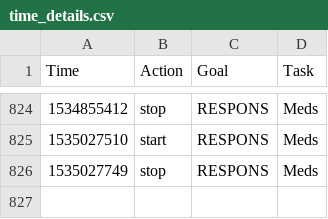
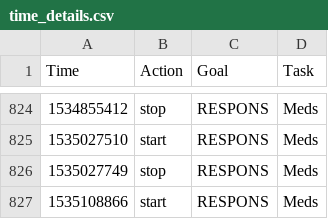
Before and after one commit to gmkarl/todo, a CSV file: Routine/ttrack/time_details.csv, drawn as a sheet; only a part is shown, gaps mark what is left out; the diff names each change by its address in the sheet, - before the commit and + after, or states it on an @@ line.

```diff
--- a/Routine/ttrack/time_details.csv
+++ b/Routine/ttrack/time_details.csv
+row 827: 1535108866 | start | RESPONS | Meds
```
Also changed, not shown: Routine/meds/2018-meds.csv.
